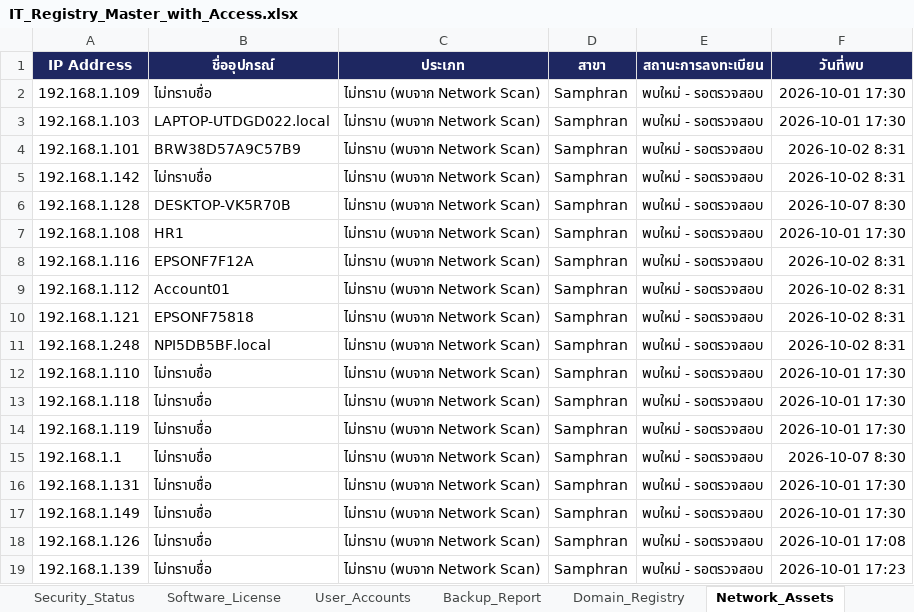
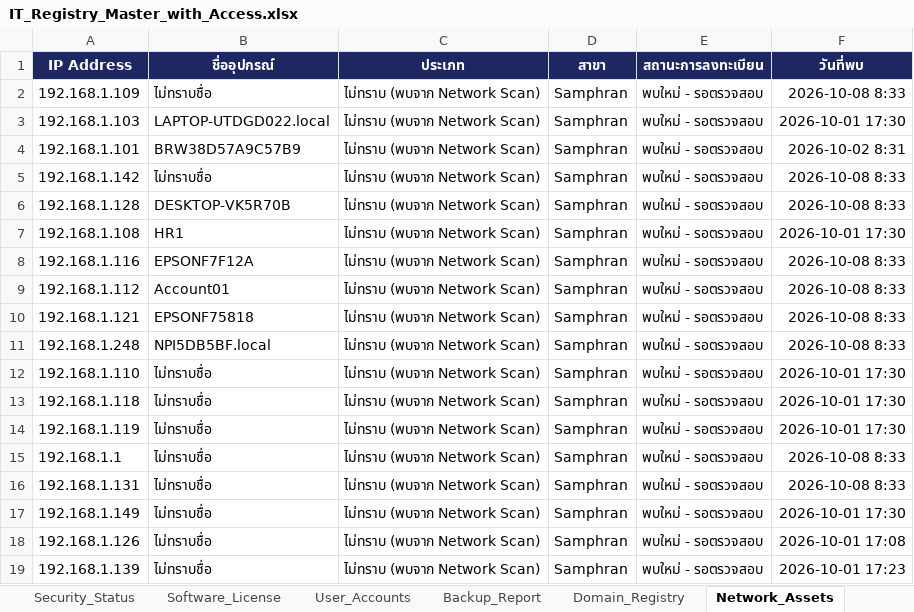
Before and after one commit to IT-htg/Executive, an Excel workbook: IT_Registry_Master_with_Access.xlsx, sheet Network_Assets, drawn as a sheet; values as stored, in another font and other column widths than the file's, no borders; charts and pictures not drawn; the diff names each change by its address in the sheet, - before the commit and + after, or states it on an @@ line.

```diff
--- a/IT_Registry_Master_with_Access.xlsx (sheet Network_Assets)
+++ b/IT_Registry_Master_with_Access.xlsx (sheet Network_Assets)
-F2 (วันที่พบ): 2026-10-01 17:30
+F2 (วันที่พบ): 2026-10-08 8:33
-F5 (วันที่พบ): 2026-10-02 8:31
+F5 (วันที่พบ): 2026-10-08 8:33
-F6 (วันที่พบ): 2026-10-07 8:30
+F6 (วันที่พบ): 2026-10-08 8:33
-F8:F11 (วันที่พบ): 2026-10-02 8:31
+F8:F11 (วันที่พบ): 2026-10-08 8:33
-F15 (วันที่พบ): 2026-10-07 8:30
+F15 (วันที่พบ): 2026-10-08 8:33
-F16 (วันที่พบ): 2026-10-01 17:30
+F16 (วันที่พบ): 2026-10-08 8:33
```
Also changed, not shown: sheet DATA_Access.
